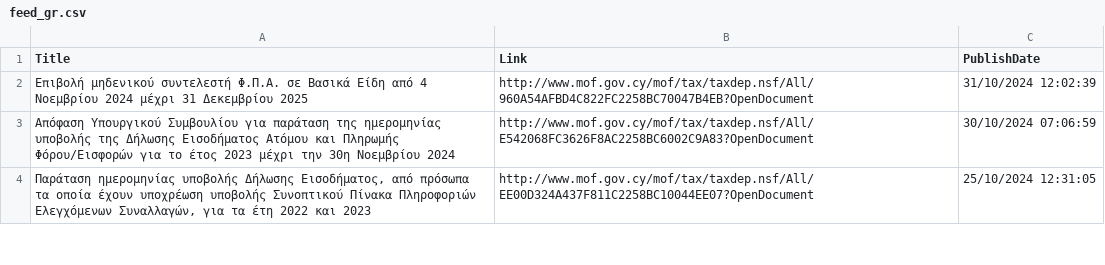
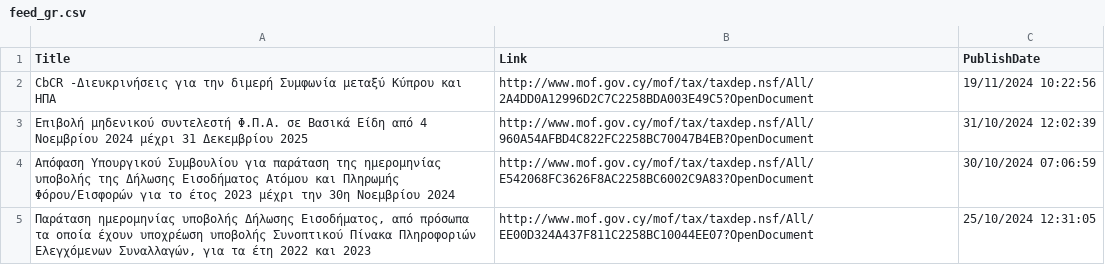
Before and after one commit to kapiosk/MoFTaxRSS, a CSV file: Data/feed_gr.csv, drawn as a sheet; only a part is shown; the diff names each change by its address in the sheet, - before the commit and + after, or states it on an @@ line.

```diff
--- a/Data/feed_gr.csv
+++ b/Data/feed_gr.csv
+row 2: CbCR -Διευκρινήσεις για την διμερή Συμφωνία μεταξύ Κύπρου και ΗΠΑ | http://www.mof.gov.cy/mof/tax/taxdep.nsf/All/2A4DD0A12996D2C7C2258BDA003E49C5?OpenDocument | 19/11/2024 10:22:56
```
Also changed, not shown: Data/feed_en.csv.
